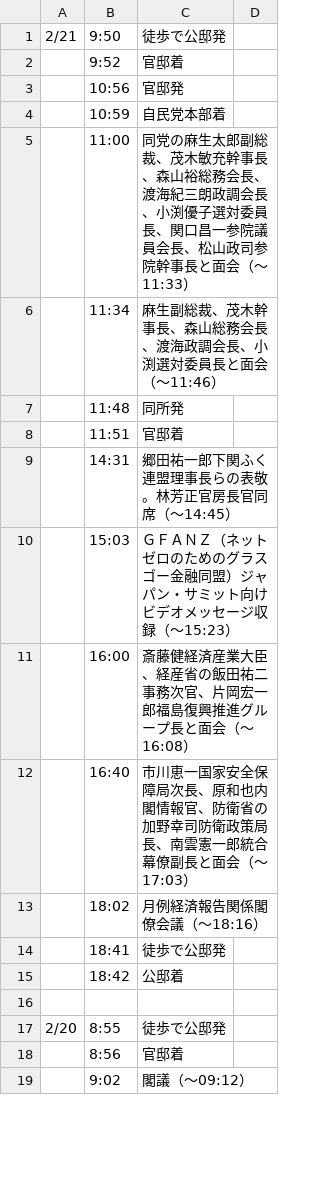
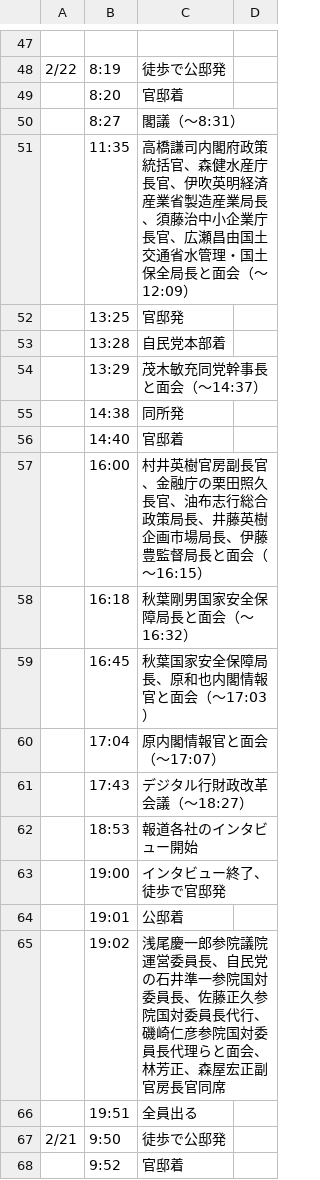
Before and after one commit to yuokada/Prime-Minister-movements, a CSV file: original/202402.csv, drawn as a sheet; only a part is shown, gaps mark what is left out; the shorter side is filled out with more unchanged rows; the diff covers the shown part only.

Commit message:
[skip ci] Update crawled files

```diff
--- a/original/202402.csv
+++ b/original/202402.csv
@@ -1 +47,21 @@
+
+2/22	8:19	徒歩で公邸発
+	8:20	官邸着
+	8:27	閣議（～8:31）
+	11:35	高橋謙司内閣府政策統括官、森健水産庁長官、伊吹英明経済産業省製造産業局長、須藤治中小企業庁長官、広瀬昌由国土交通省水管理・国土保全局長と面会（～12:09）
+	13:25	官邸発
+	13:28	自民党本部着
+	13:29	茂木敏充同党幹事長と面会（～14:37）
+	14:38	同所発
+	14:40	官邸着
+	16:00	村井英樹官房副長官、金融庁の栗田照久長官、油布志行総合政策局長、井藤英樹企画市場局長、伊藤豊監督局長と面会（～16:15）
+	16:18	秋葉剛男国家安全保障局長と面会（～16:32）
+	16:45	秋葉国家安全保障局長、原和也内閣情報官と面会（～17:03）
+	17:04	原内閣情報官と面会（～17:07）
+	17:43	デジタル行財政改革会議（～18:27）
+	18:53	報道各社のインタビュー開始
+	19:00	インタビュー終了、徒歩で官邸発
+	19:01	公邸着
+	19:02	浅尾慶一郎参院議院運営委員長、自民党の石井準一参院国対委員長、佐藤正久参院国対委員長代行、磯崎仁彦参院国対委員長代理らと面会、林芳正、森屋宏正副官房長官同席
+	19:51	全員出る
 2/21	9:50	徒歩で公邸発
```
Also changed, not shown: 46 added rows elsewhere in this file.
